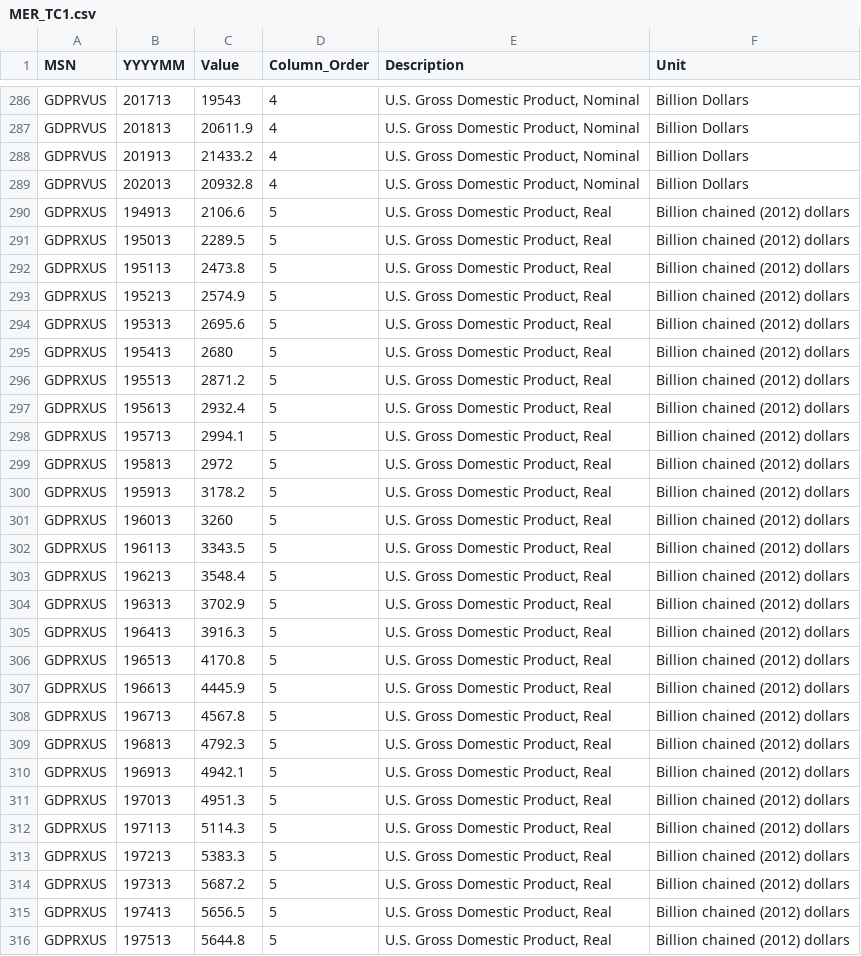
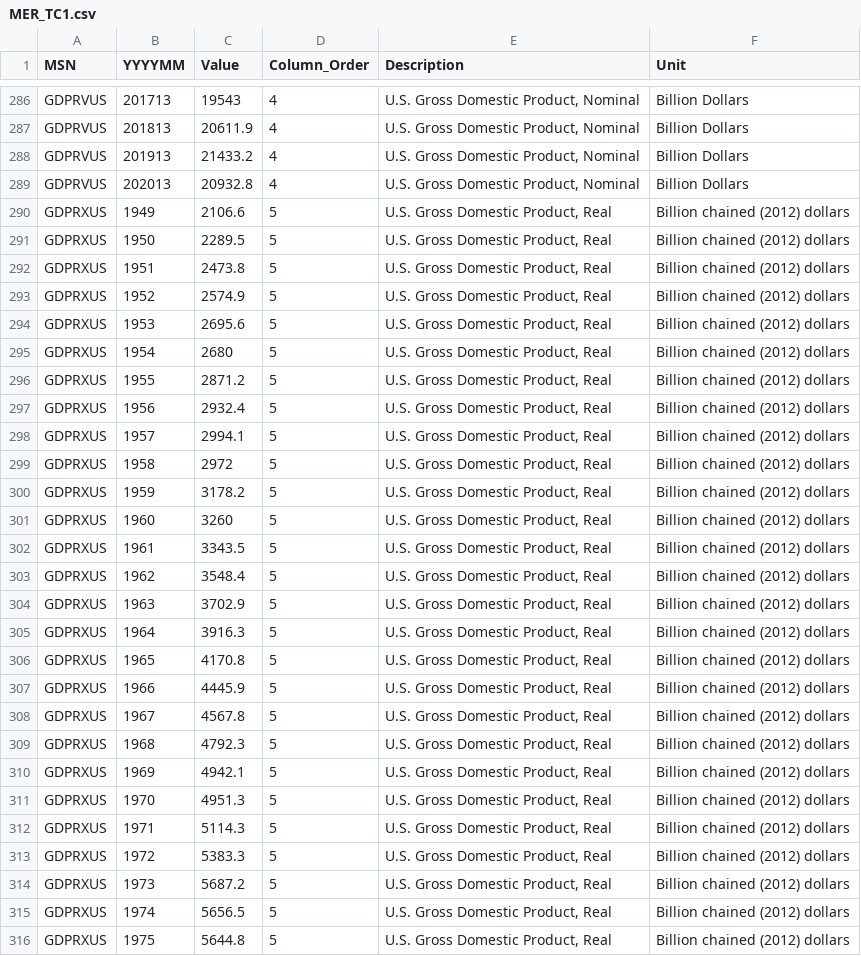
Before and after one commit to e-baldwin/VisFinalPractice, a CSV file: MER_TC1.csv, drawn as a sheet; only a part is shown, gaps mark what is left out; the diff covers the shown part only.

```diff
--- a/MER_TC1.csv
+++ b/MER_TC1.csv
@@ -289,28 +289,28 @@
 "GDPRVUS","202013","20932.8","4","U.S. Gross Domestic Product, Nominal","Billion Dollars"
-"GDPRXUS","194913","2106.6","5","U.S. Gross Domestic Product, Real","Billion chained (2012) dollars"
-"GDPRXUS","195013","2289.5","5","U.S. Gross Domestic Product, Real","Billion chained (2012) dollars"
-"GDPRXUS","195113","2473.8","5","U.S. Gross Domestic Product, Real","Billion chained (2012) dollars"
-"GDPRXUS","195213","2574.9","5","U.S. Gross Domestic Product, Real","Billion chained (2012) dollars"
-"GDPRXUS","195313","2695.6","5","U.S. Gross Domestic Product, Real","Billion chained (2012) dollars"
-"GDPRXUS","195413","2680","5","U.S. Gross Domestic Product, Real","Billion chained (2012) dollars"
-"GDPRXUS","195513","2871.2","5","U.S. Gross Domestic Product, Real","Billion chained (2012) dollars"
-"GDPRXUS","195613","2932.4","5","U.S. Gross Domestic Product, Real","Billion chained (2012) dollars"
-"GDPRXUS","195713","2994.1","5","U.S. Gross Domestic Product, Real","Billion chained (2012) dollars"
-"GDPRXUS","195813","2972","5","U.S. Gross Domestic Product, Real","Billion chained (2012) dollars"
-"GDPRXUS","195913","3178.2","5","U.S. Gross Domestic Product, Real","Billion chained (2012) dollars"
-"GDPRXUS","196013","3260","5","U.S. Gross Domestic Product, Real","Billion chained (2012) dollars"
-"GDPRXUS","196113","3343.5","5","U.S. Gross Domestic Product, Real","Billion chained (2012) dollars"
-"GDPRXUS","196213","3548.4","5","U.S. Gross Domestic Product, Real","Billion chained (2012) dollars"
-"GDPRXUS","196313","3702.9","5","U.S. Gross Domestic Product, Real","Billion chained (2012) dollars"
-"GDPRXUS","196413","3916.3","5","U.S. Gross Domestic Product, Real","Billion chained (2012) dollars"
-"GDPRXUS","196513","4170.8","5","U.S. Gross Domestic Product, Real","Billion chained (2012) dollars"
-"GDPRXUS","196613","4445.9","5","U.S. Gross Domestic Product, Real","Billion chained (2012) dollars"
-"GDPRXUS","196713","4567.8","5","U.S. Gross Domestic Product, Real","Billion chained (2012) dollars"
-"GDPRXUS","196813","4792.3","5","U.S. Gross Domestic Product, Real","Billion chained (2012) dollars"
-"GDPRXUS","196913","4942.1","5","U.S. Gross Domestic Product, Real","Billion chained (2012) dollars"
-"GDPRXUS","197013","4951.3","5","U.S. Gross Domestic Product, Real","Billion chained (2012) dollars"
-"GDPRXUS","197113","5114.3","5","U.S. Gross Domestic Product, Real","Billion chained (2012) dollars"
-"GDPRXUS","197213","5383.3","5","U.S. Gross Domestic Product, Real","Billion chained (2012) dollars"
-"GDPRXUS","197313","5687.2","5","U.S. Gross Domestic Product, Real","Billion chained (2012) dollars"
-"GDPRXUS","197413","5656.5","5","U.S. Gross Domestic Product, Real","Billion chained (2012) dollars"
-"GDPRXUS","197513","5644.8","5","U.S. Gross Domestic Product, Real","Billion chained (2012) dollars"
+"GDPRXUS","1949","2106.6","5","U.S. Gross Domestic Product, Real","Billion chained (2012) dollars"
+"GDPRXUS","1950","2289.5","5","U.S. Gross Domestic Product, Real","Billion chained (2012) dollars"
+"GDPRXUS","1951","2473.8","5","U.S. Gross Domestic Product, Real","Billion chained (2012) dollars"
+"GDPRXUS","1952","2574.9","5","U.S. Gross Domestic Product, Real","Billion chained (2012) dollars"
+"GDPRXUS","1953","2695.6","5","U.S. Gross Domestic Product, Real","Billion chained (2012) dollars"
+"GDPRXUS","1954","2680","5","U.S. Gross Domestic Product, Real","Billion chained (2012) dollars"
+"GDPRXUS","1955","2871.2","5","U.S. Gross Domestic Product, Real","Billion chained (2012) dollars"
+"GDPRXUS","1956","2932.4","5","U.S. Gross Domestic Product, Real","Billion chained (2012) dollars"
+"GDPRXUS","1957","2994.1","5","U.S. Gross Domestic Product, Real","Billion chained (2012) dollars"
+"GDPRXUS","1958","2972","5","U.S. Gross Domestic Product, Real","Billion chained (2012) dollars"
+"GDPRXUS","1959","3178.2","5","U.S. Gross Domestic Product, Real","Billion chained (2012) dollars"
+"GDPRXUS","1960","3260","5","U.S. Gross Domestic Product, Real","Billion chained (2012) dollars"
+"GDPRXUS","1961","3343.5","5","U.S. Gross Domestic Product, Real","Billion chained (2012) dollars"
+"GDPRXUS","1962","3548.4","5","U.S. Gross Domestic Product, Real","Billion chained (2012) dollars"
+"GDPRXUS","1963","3702.9","5","U.S. Gross Domestic Product, Real","Billion chained (2012) dollars"
+"GDPRXUS","1964","3916.3","5","U.S. Gross Domestic Product, Real","Billion chained (2012) dollars"
+"GDPRXUS","1965","4170.8","5","U.S. Gross Domestic Product, Real","Billion chained (2012) dollars"
+"GDPRXUS","1966","4445.9","5","U.S. Gross Domestic Product, Real","Billion chained (2012) dollars"
+"GDPRXUS","1967","4567.8","5","U.S. Gross Domestic Product, Real","Billion chained (2012) dollars"
+"GDPRXUS","1968","4792.3","5","U.S. Gross Domestic Product, Real","Billion chained (2012) dollars"
+"GDPRXUS","1969","4942.1","5","U.S. Gross Domestic Product, Real","Billion chained (2012) dollars"
+"GDPRXUS","1970","4951.3","5","U.S. Gross Domestic Product, Real","Billion chained (2012) dollars"
+"GDPRXUS","1971","5114.3","5","U.S. Gross Domestic Product, Real","Billion chained (2012) dollars"
+"GDPRXUS","1972","5383.3","5","U.S. Gross Domestic Product, Real","Billion chained (2012) dollars"
+"GDPRXUS","1973","5687.2","5","U.S. Gross Domestic Product, Real","Billion chained (2012) dollars"
+"GDPRXUS","1974","5656.5","5","U.S. Gross Domestic Product, Real","Billion chained (2012) dollars"
+"GDPRXUS","1975","5644.8","5","U.S. Gross Domestic Product, Real","Billion chained (2012) dollars"
```
Also changed, not shown: 45 edited cells elsewhere in this file, 2 other files.
